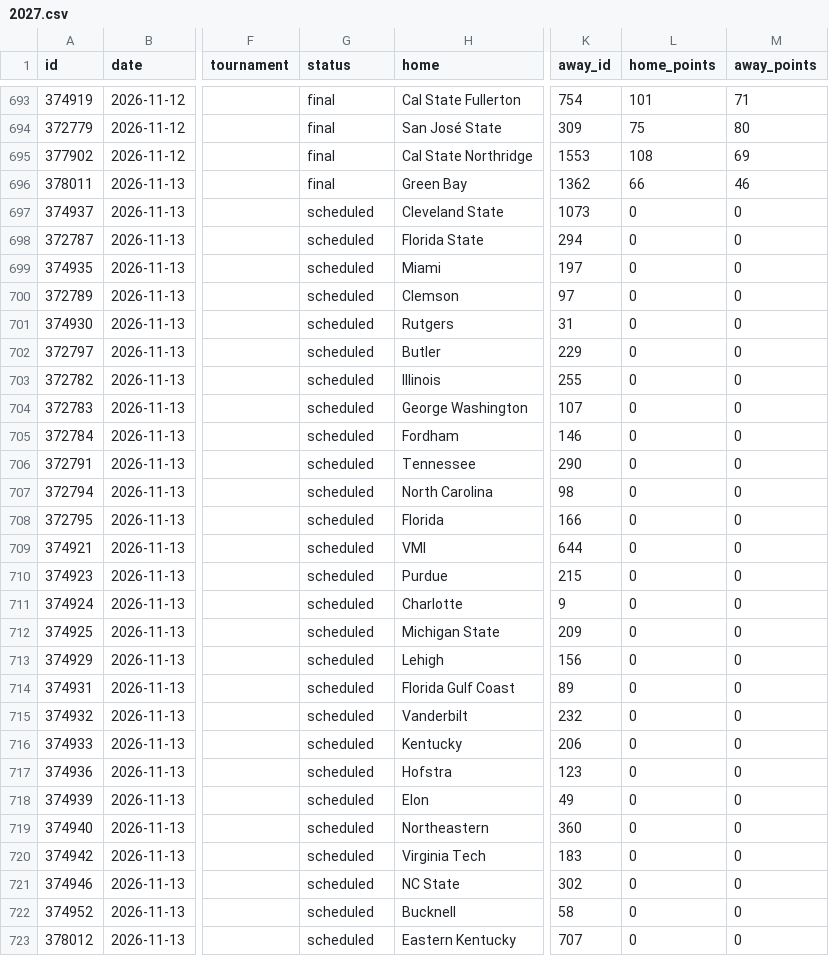
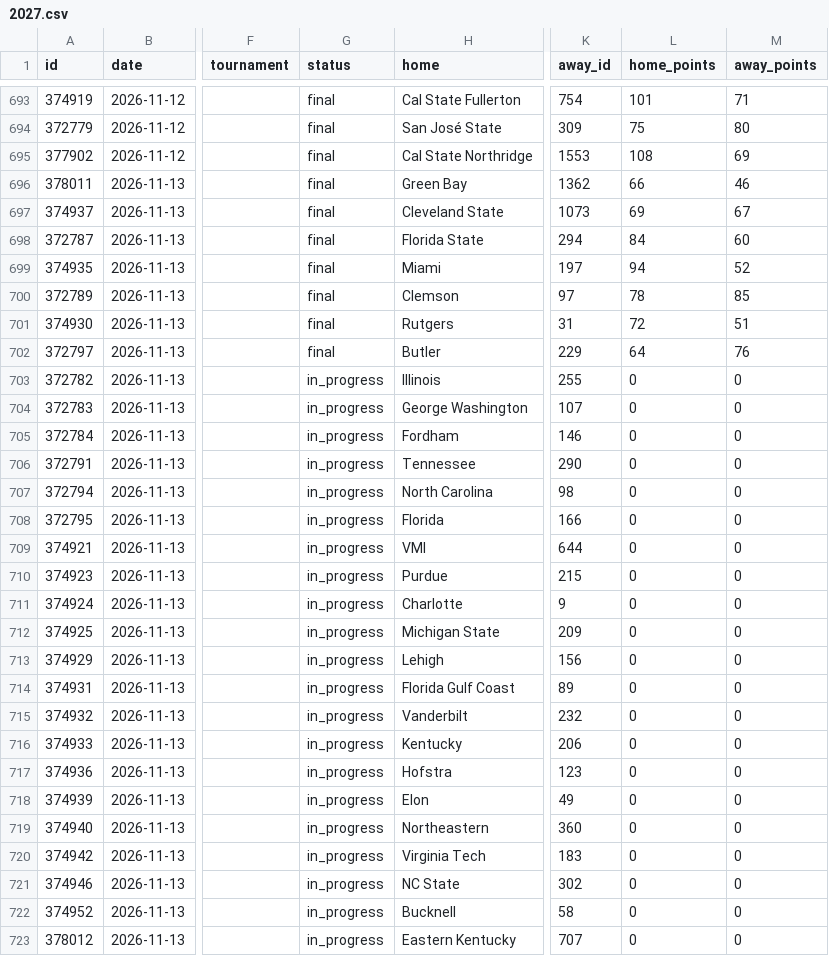
Before and after one commit to rjr5021/college-basketball-belt, a CSV file: data/games/2027.csv, drawn as a sheet; only a part is shown, gaps mark what is left out; the diff covers the shown part only; the diff names each change by its address in the sheet, - before the commit and + after, or states it on an @@ line.

```diff
--- a/data/games/2027.csv
+++ b/data/games/2027.csv
-G697:G702 (status): scheduled
+G697:G702 (status): final
-L697 (home_points): 0
+L697 (home_points): 69
-M697 (away_points): 0
+M697 (away_points): 67
-L698 (home_points): 0
+L698 (home_points): 84
-M698 (away_points): 0
+M698 (away_points): 60
-L699 (home_points): 0
+L699 (home_points): 94
-M699 (away_points): 0
+M699 (away_points): 52
-L700 (home_points): 0
+L700 (home_points): 78
-M700 (away_points): 0
+M700 (away_points): 85
-L701 (home_points): 0
+L701 (home_points): 72
-M701 (away_points): 0
+M701 (away_points): 51
-L702 (home_points): 0
+L702 (home_points): 64
-M702 (away_points): 0
+M702 (away_points): 76
-G703:G723 (status): scheduled
+G703:G723 (status): in_progress
```
Also changed, not shown: 2 added rows, 2 removed rows and 18 edited cells elsewhere in this file, data/women/games/2027.csv, 2 other files.
